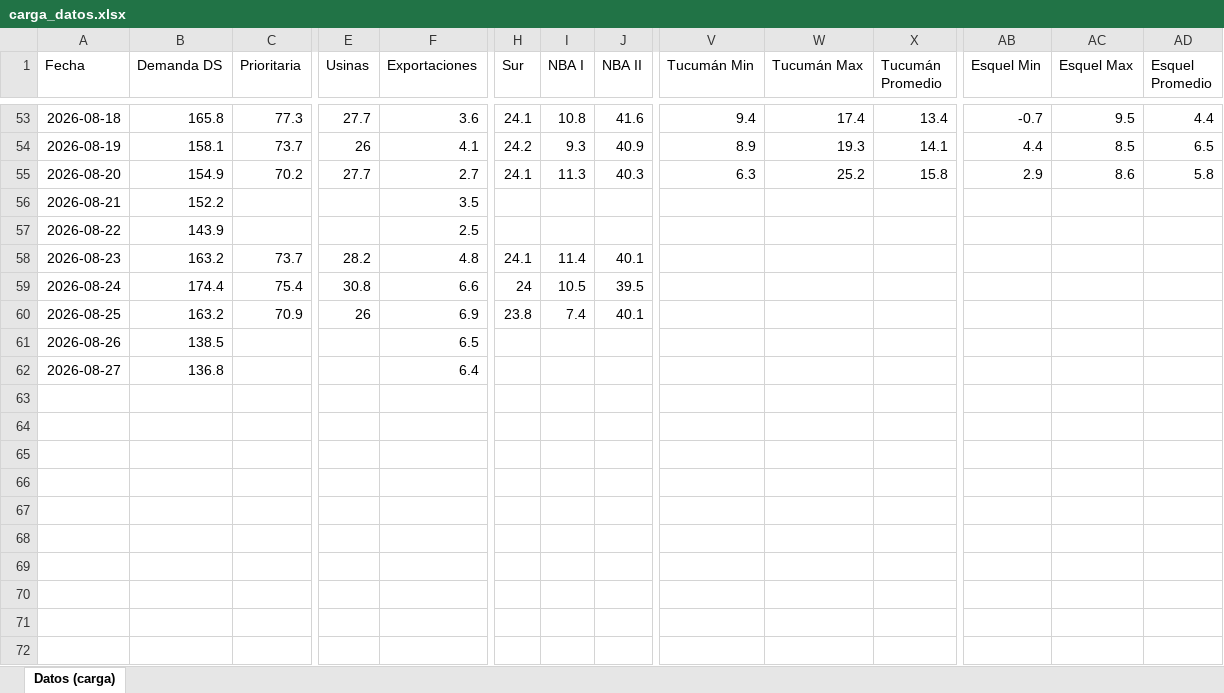
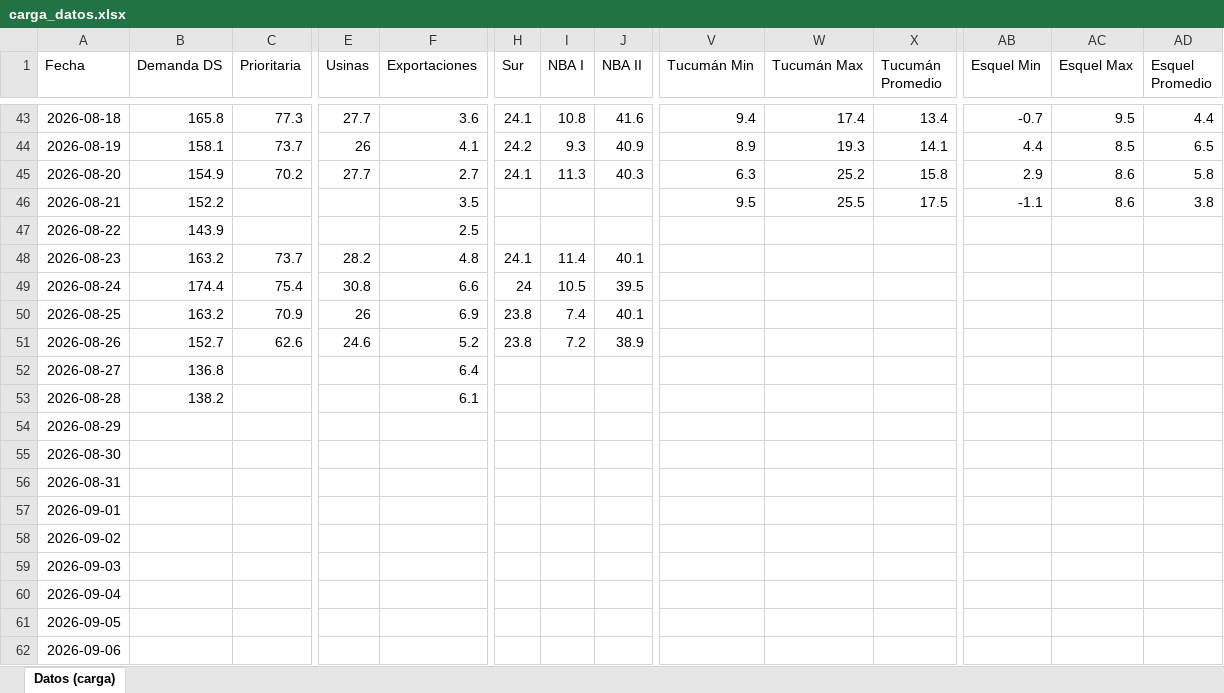
Before and after one commit to mpodeley/estado-red-gas, an Excel workbook: data/carga_datos.xlsx, sheet Datos (carga), drawn as a sheet; only a part is shown, gaps mark what is left out; values as stored, in another font and other column widths than the file's, no borders; addresses are those after the commit; rows hold the shown columns only; the diff covers the shown part only; the diff names each change by its address in the sheet, - before the commit and + after, or states it on an @@ line.

```diff
--- a/data/carga_datos.xlsx (sheet Datos (carga))
+++ b/data/carga_datos.xlsx (sheet Datos (carga))
-V46 (Tucumán Min): (empty)
+V46 (Tucumán Min): 9.5
-W46 (Tucumán Max): (empty)
+W46 (Tucumán Max): 25.5
-X46 (Tucumán Promedio): (empty)
+X46 (Tucumán Promedio): 17.5
-AB46 (Esquel Min): (empty)
+AB46 (Esquel Min): -1.1
-AC46 (Esquel Max): (empty)
+AC46 (Esquel Max): 8.6
-AD46 (Esquel Promedio): (empty)
+AD46 (Esquel Promedio): 3.8
-B51 (Demanda DS): 138.5
+B51 (Demanda DS): 152.7
-C51 (Prioritaria): (empty)
+C51 (Prioritaria): 62.6
-E51 (Usinas): (empty)
+E51 (Usinas): 24.6
-F51 (Exportaciones): 6.5
+F51 (Exportaciones): 5.2
-H51 (Sur): (empty)
+H51 (Sur): 23.8
-I51 (NBA I): (empty)
+I51 (NBA I): 7.2
-J51 (NBA II): (empty)
+J51 (NBA II): 38.9
+row 53: 2026-08-28 | 138.2 |  |  | 6.1
+row 54: 2026-08-29
+row 55: 2026-08-30
+row 56: 2026-08-31
+row 57: 2026-09-01
+row 58: 2026-09-02
+row 59: 2026-09-03
+row 60: 2026-09-04
+row 61: 2026-09-05
+row 62: 2026-09-06
```
Also changed, not shown: 10 removed rows and 14 edited cells elsewhere in this sheet, 38 other files.
